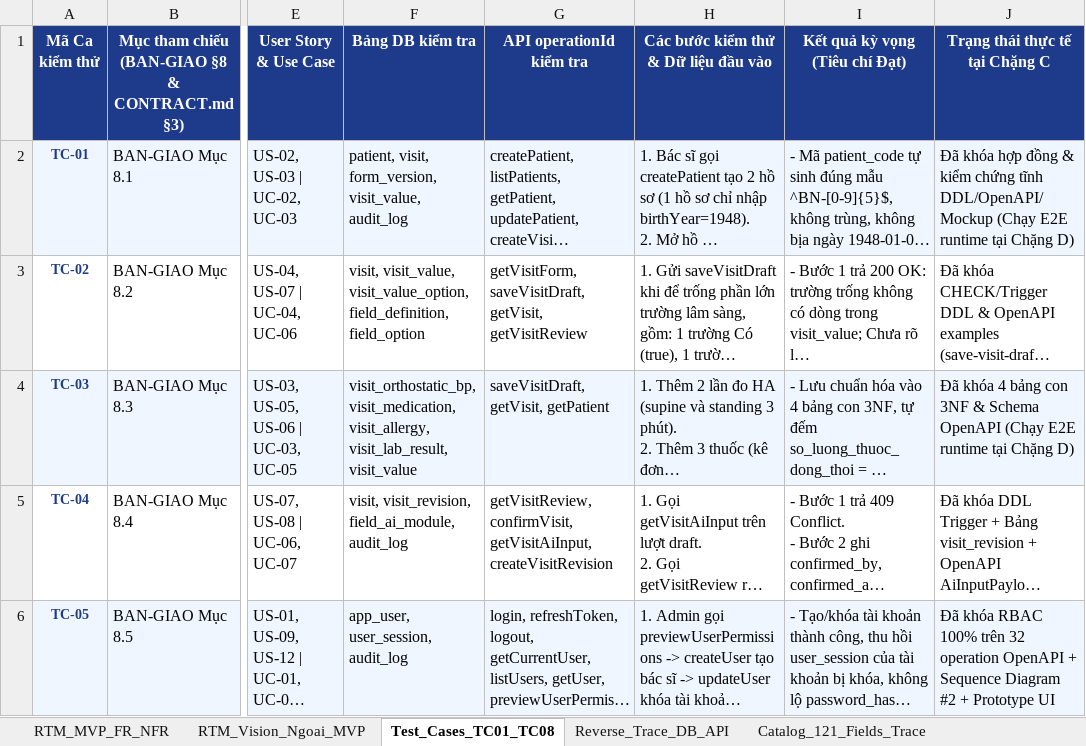
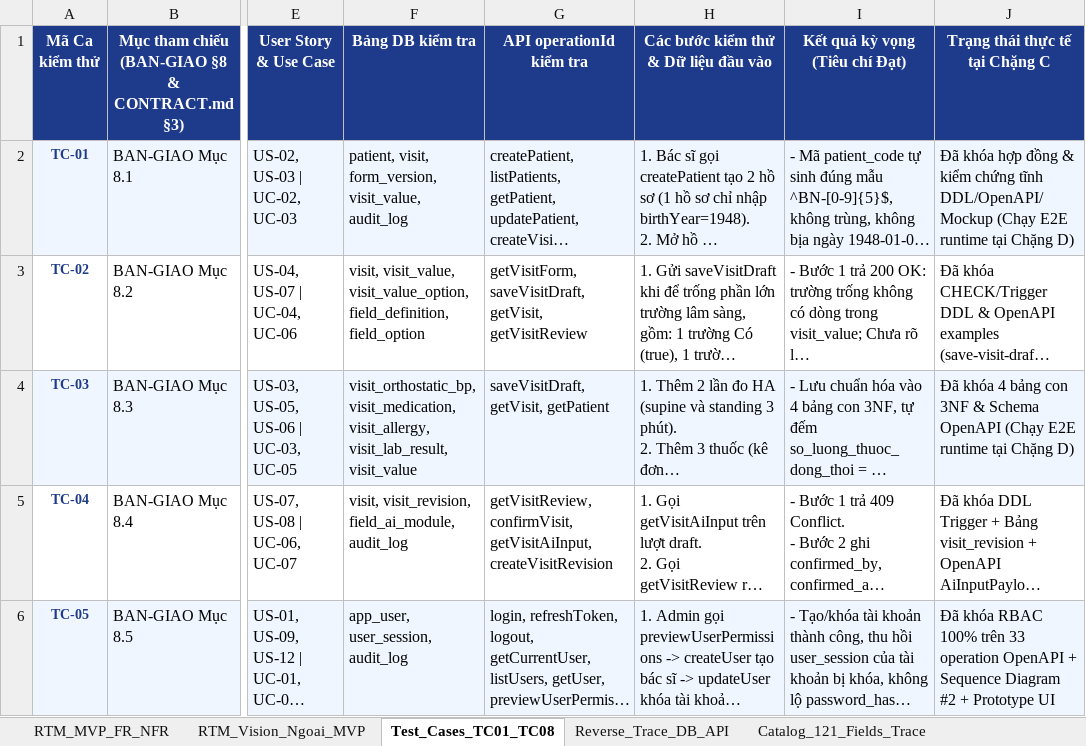
Before and after one commit to tnhh175/ktpmud-project, an Excel workbook: submissions/suy_tim_nhom27/docs/mvp-design/rtm.xlsx, sheet Test_Cases_TC01_TC08, drawn as a sheet; only a part is shown, gaps mark what is left out; long unchanged cells end in …; values as stored, in another font and other column widths than the file's, no borders; the diff covers the shown part only; the diff names each change by its address in the sheet, - before the commit and + after, or states it on an @@ line.

```diff
--- a/submissions/suy_tim_nhom27/docs/mvp-design/rtm.xlsx (sheet Test_Cases_TC01_TC08)
+++ b/submissions/suy_tim_nhom27/docs/mvp-design/rtm.xlsx (sheet Test_Cases_TC01_TC08)
-J6 (Trạng thái thực tế tại Chặng C): …100% trên 32 operation OpenAPI…
+J6 (Trạng thái thực tế tại Chặng C): …100% trên 33 operation OpenAPI…
```
Also changed, not shown: 4 edited cells elsewhere in this sheet, sheet Reverse_Trace_DB_API, sheet RTM_MVP_FR_NFR, 14 other files.
